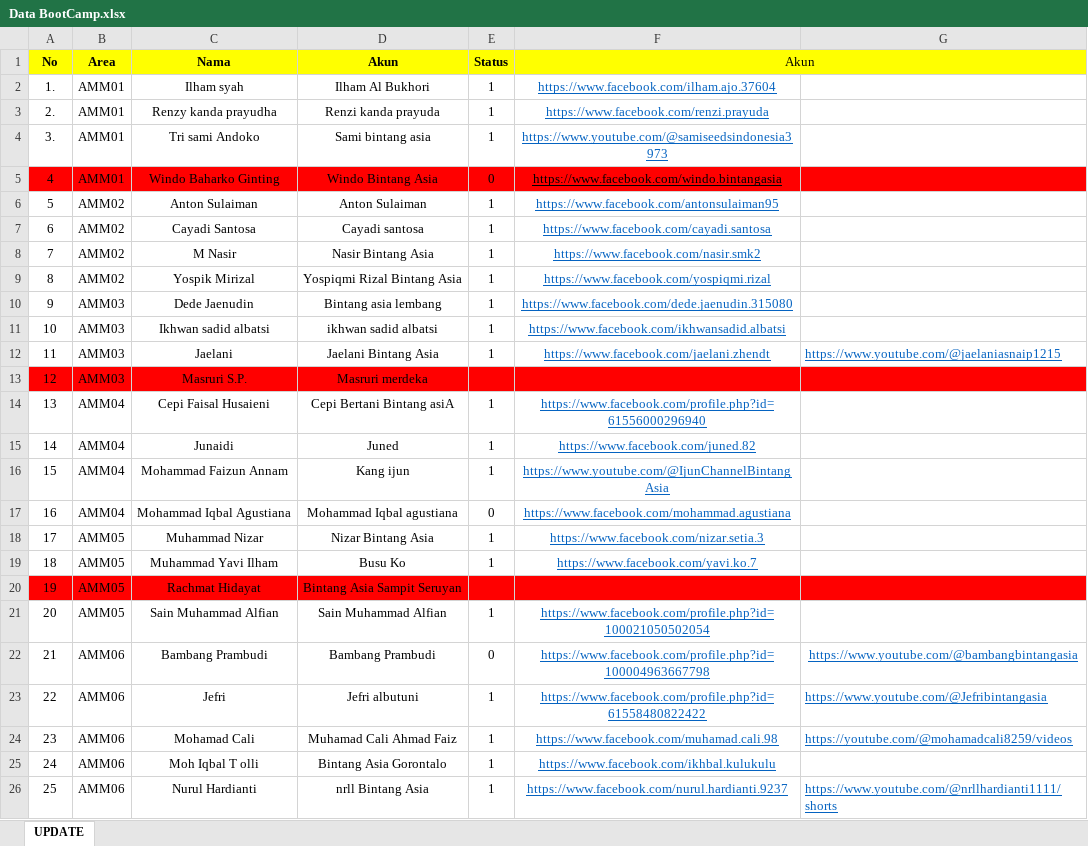
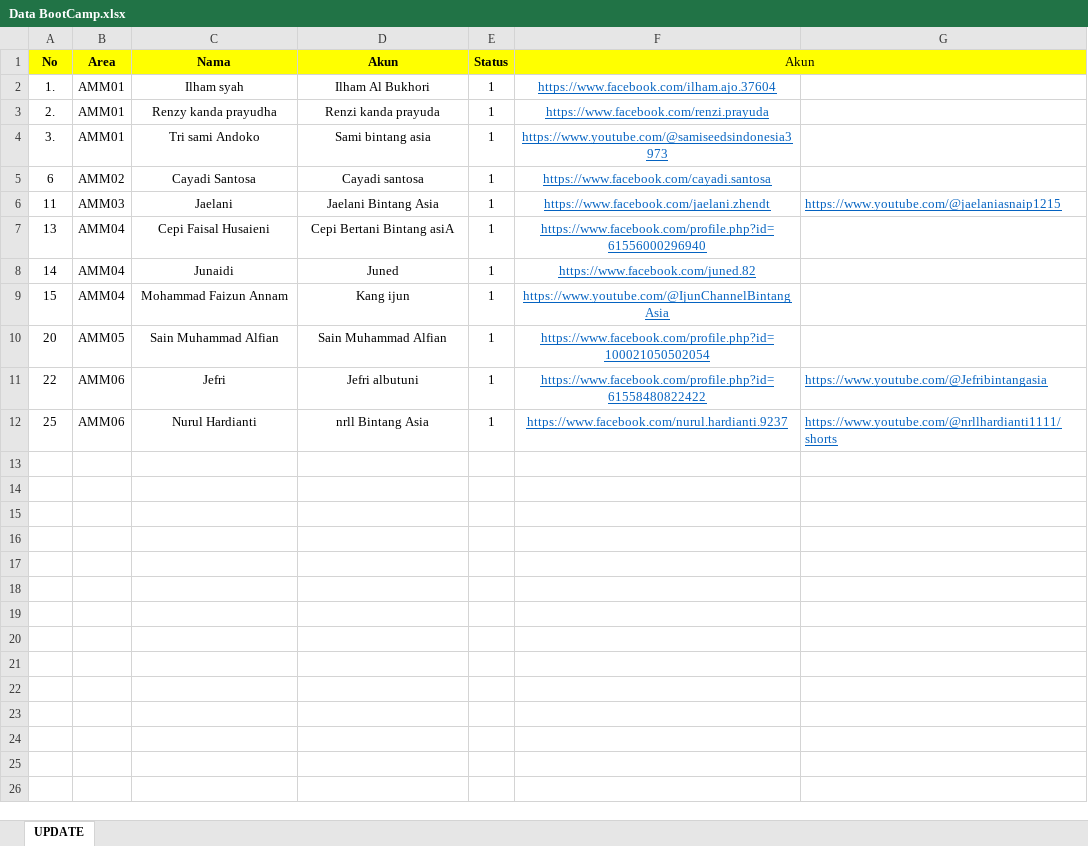
Before and after one commit to dwikiprayogo/BOOTCAMP, an Excel workbook: Data BootCamp.xlsx, sheet UPDATE, drawn as a sheet; values as stored, in another font and other column widths than the file's, no borders; the diff names each change by its address in the sheet, - before the commit and + after, or states it on an @@ line.

Commit message:
perbaikan data bootcamp

```diff
--- a/Data BootCamp.xlsx (sheet UPDATE)
+++ b/Data BootCamp.xlsx (sheet UPDATE)
-row 5: 4 | AMM01 | Windo Baharko Ginting | Windo Bintang Asia | 0 | https://www.facebook.com/windo.bintangasia
-row 6: 5 | AMM02 | Anton Sulaiman | Anton Sulaiman | 1 | https://www.facebook.com/antonsulaiman95
-row 8: 7 | AMM02 | M Nasir | Nasir Bintang Asia | 1 | https://www.facebook.com/nasir.smk2
-row 9: 8 | AMM02 | Yospik Mirizal | Yospiqmi Rizal Bintang Asia | 1 | https://www.facebook.com/yospiqmi.rizal
-row 10: 9 | AMM03 | Dede Jaenudin | Bintang asia lembang | 1 | https://www.facebook.com/dede.jaenudin.315080
-row 11: 10 | AMM03 | Ikhwan sadid albatsi | ikhwan sadid albatsi | 1 | https://www.facebook.com/ikhwansadid.albatsi
-row 13: 12 | AMM03 | Masruri S.P. | Masruri merdeka
-row 17: 16 | AMM04 | Mohammad Iqbal Agustiana | Mohammad Iqbal agustiana | 0 | https://www.facebook.com/mohammad.agustiana
-row 18: 17 | AMM05 | Muhammad Nizar | Nizar Bintang Asia | 1 | https://www.facebook.com/nizar.setia.3
-row 19: 18 | AMM05 | Muhammad Yavi Ilham | Busu Ko | 1 | https://www.facebook.com/yavi.ko.7
-row 20: 19 | AMM05 | Rachmat Hidayat | Bintang Asia Sampit Seruyan
-row 22: 21 | AMM06 | Bambang Prambudi | Bambang Prambudi | 0 | https://www.facebook.com/profile.php?id=100004963667798 | https://www.youtube.com/@bambangbintangasia
-row 24: 23 | AMM06 | Mohamad Cali | Muhamad Cali Ahmad Faiz | 1 | https://www.facebook.com/muhamad.cali.98 | https://youtube.com/@mohamadcali8259/videos
-row 25: 24 | AMM06 | Moh Iqbal T olli | Bintang Asia Gorontalo | 1 | https://www.facebook.com/ikhbal.kulukulu
```
Also changed, not shown: 1 other file.
